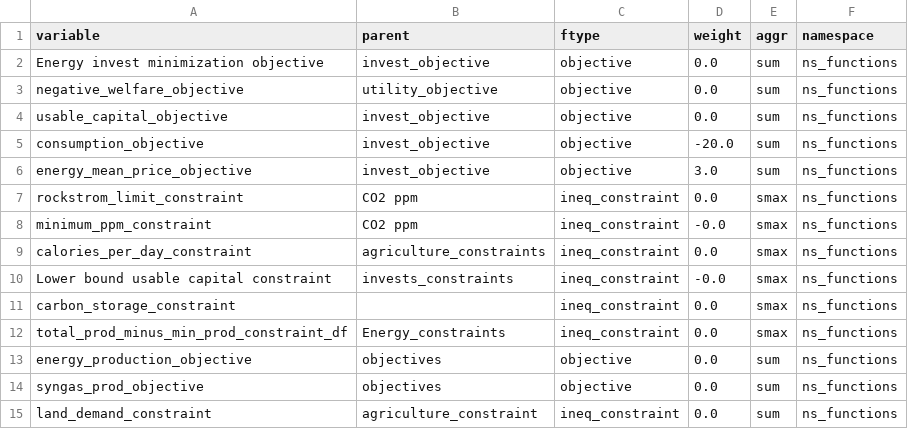
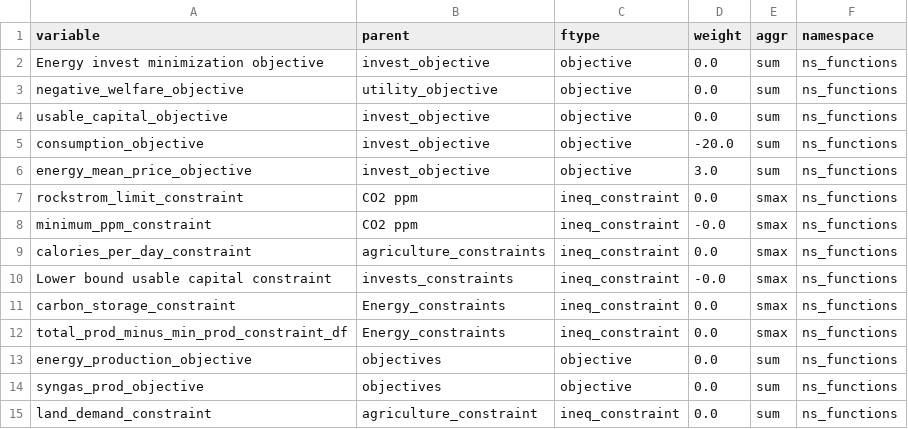
Before and after one commit to os-climate/witness-core, a CSV file: climateeconomics/sos_processes/iam/witness/witness_coarse_dev_ms_optim_process/data/func_df_optim.csv, drawn as a sheet.

Commit message:
Update func_df_optim.csv

```diff
--- a/climateeconomics/sos_processes/iam/witness/witness_coarse_dev_ms_optim_process/data/func_df_optim.csv
+++ b/climateeconomics/sos_processes/iam/witness/witness_coarse_dev_ms_optim_process/data/func_df_optim.csv
@@ -10,3 +10,3 @@ calories_per_day_constraint,agriculture_constraints,ineq_constraint,0.0,smax,ns_
 Lower bound usable capital constraint,invests_constraints,ineq_constraint,-0.0,smax,ns_functions
-carbon_storage_constraint,,ineq_constraint,0.0,smax,ns_functions
+carbon_storage_constraint,Energy_constraints,ineq_constraint,0.0,smax,ns_functions
 total_prod_minus_min_prod_constraint_df,Energy_constraints,ineq_constraint,0.0,smax,ns_functions
```
